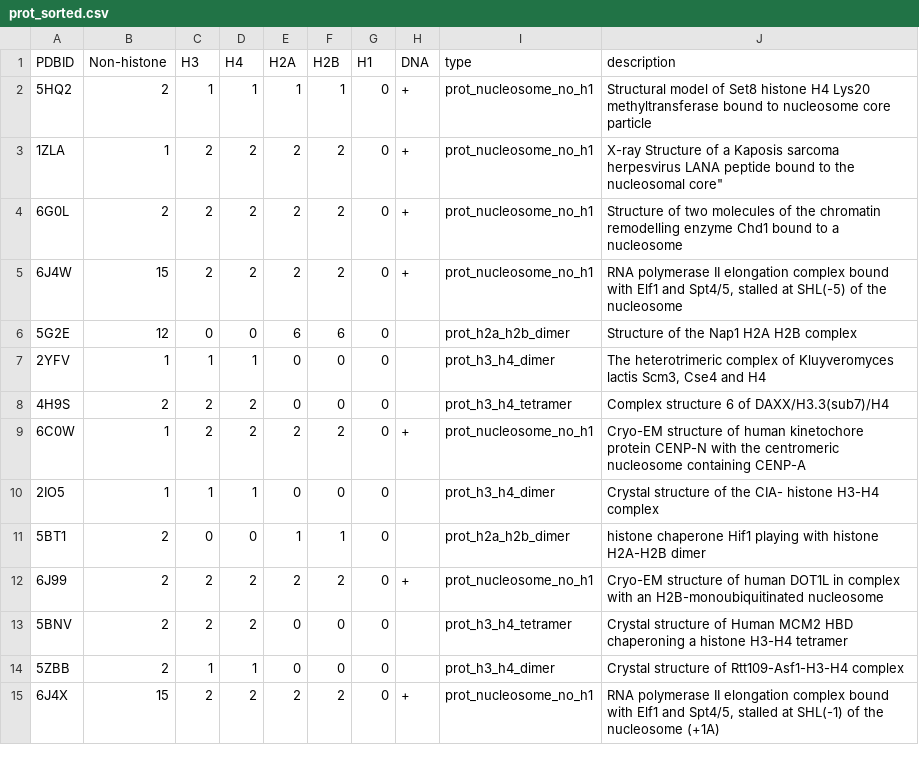
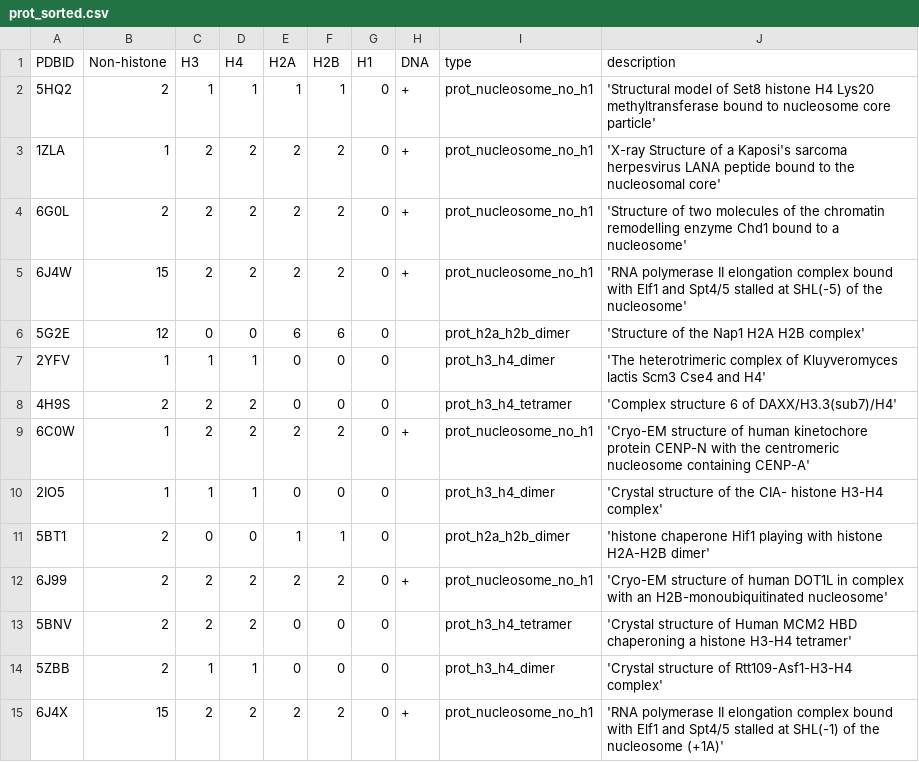
Before and after one commit to intbio/grant_2018_RNFmoluch, a CSV file: docs/csv_files/prot_sorted.csv, drawn as a sheet; only a part is shown; the diff covers the shown part only.

```diff
--- a/docs/csv_files/prot_sorted.csv
+++ b/docs/csv_files/prot_sorted.csv
@@ -1,15 +1,15 @@
 PDBID, Non-histone, H3, H4, H2A, H2B, H1, DNA, type, description
-5HQ2, 2, 1, 1, 1, 1, 0, +, prot_nucleosome_no_h1, "Structural model of Set8 histone H4 Lys20 methyltransferase bound to nucleosome core particle"
-1ZLA, 1, 2, 2, 2, 2, 0, +, prot_nucleosome_no_h1, "X-ray Structure of a Kaposi"s sarcoma herpesvirus LANA peptide bound to the nucleosomal core"
-6G0L, 2, 2, 2, 2, 2, 0, +, prot_nucleosome_no_h1, "Structure of two molecules of the chromatin remodelling enzyme Chd1 bound to a nucleosome"
-6J4W, 15, 2, 2, 2, 2, 0, +, prot_nucleosome_no_h1, "RNA polymerase II elongation complex bound with Elf1 and Spt4/5, stalled at SHL(-5) of the nucleosome"
-5G2E, 12, 0, 0, 6, 6, 0, , prot_h2a_h2b_dimer, "Structure of the Nap1 H2A H2B complex"
-2YFV, 1, 1, 1, 0, 0, 0, , prot_h3_h4_dimer, "The heterotrimeric complex of Kluyveromyces lactis Scm3, Cse4 and H4"
-4H9S, 2, 2, 2, 0, 0, 0, , prot_h3_h4_tetramer, "Complex structure 6 of DAXX/H3.3(sub7)/H4"
-6C0W, 1, 2, 2, 2, 2, 0, +, prot_nucleosome_no_h1, "Cryo-EM structure of human kinetochore protein CENP-N with the centromeric nucleosome containing CENP-A"
-2IO5, 1, 1, 1, 0, 0, 0, , prot_h3_h4_dimer, "Crystal structure of the CIA- histone H3-H4 complex"
-5BT1, 2, 0, 0, 1, 1, 0, , prot_h2a_h2b_dimer, "histone chaperone Hif1 playing with histone H2A-H2B dimer"
-6J99, 2, 2, 2, 2, 2, 0, +, prot_nucleosome_no_h1, "Cryo-EM structure of human DOT1L in complex with an H2B-monoubiquitinated nucleosome"
-5BNV, 2, 2, 2, 0, 0, 0, , prot_h3_h4_tetramer, "Crystal structure of Human MCM2 HBD chaperoning a histone H3-H4 tetramer"
-5ZBB, 2, 1, 1, 0, 0, 0, , prot_h3_h4_dimer, "Crystal structure of Rtt109-Asf1-H3-H4 complex"
-6J4X, 15, 2, 2, 2, 2, 0, +, prot_nucleosome_no_h1, "RNA polymerase II elongation complex bound with Elf1 and Spt4/5, stalled at SHL(-1) of the nucleosome (+1A)"
+5HQ2, 2, 1, 1, 1, 1, 0, +, prot_nucleosome_no_h1, 'Structural model of Set8 histone H4 Lys20 methyltransferase bound to nucleosome core particle'
+1ZLA, 1, 2, 2, 2, 2, 0, +, prot_nucleosome_no_h1, 'X-ray Structure of a Kaposi's sarcoma herpesvirus LANA peptide bound to the nucleosomal core'
+6G0L, 2, 2, 2, 2, 2, 0, +, prot_nucleosome_no_h1, 'Structure of two molecules of the chromatin remodelling enzyme Chd1 bound to a nucleosome'
+6J4W, 15, 2, 2, 2, 2, 0, +, prot_nucleosome_no_h1, 'RNA polymerase II elongation complex bound with Elf1 and Spt4/5  stalled at SHL(-5) of the nucleosome'
+5G2E, 12, 0, 0, 6, 6, 0, , prot_h2a_h2b_dimer, 'Structure of the Nap1 H2A H2B complex'
+2YFV, 1, 1, 1, 0, 0, 0, , prot_h3_h4_dimer, 'The heterotrimeric complex of Kluyveromyces lactis Scm3  Cse4 and H4'
+4H9S, 2, 2, 2, 0, 0, 0, , prot_h3_h4_tetramer, 'Complex structure 6 of DAXX/H3.3(sub7)/H4'
+6C0W, 1, 2, 2, 2, 2, 0, +, prot_nucleosome_no_h1, 'Cryo-EM structure of human kinetochore protein CENP-N with the centromeric nucleosome containing CENP-A'
+2IO5, 1, 1, 1, 0, 0, 0, , prot_h3_h4_dimer, 'Crystal structure of the CIA- histone H3-H4 complex'
+5BT1, 2, 0, 0, 1, 1, 0, , prot_h2a_h2b_dimer, 'histone chaperone Hif1 playing with histone H2A-H2B dimer'
+6J99, 2, 2, 2, 2, 2, 0, +, prot_nucleosome_no_h1, 'Cryo-EM structure of human DOT1L in complex with an H2B-monoubiquitinated nucleosome'
+5BNV, 2, 2, 2, 0, 0, 0, , prot_h3_h4_tetramer, 'Crystal structure of Human MCM2 HBD chaperoning a histone H3-H4 tetramer'
+5ZBB, 2, 1, 1, 0, 0, 0, , prot_h3_h4_dimer, 'Crystal structure of Rtt109-Asf1-H3-H4 complex'
+6J4X, 15, 2, 2, 2, 2, 0, +, prot_nucleosome_no_h1, 'RNA polymerase II elongation complex bound with Elf1 and Spt4/5  stalled at SHL(-1) of the nucleosome (+1A)'
```
Also changed, not shown: 86 edited cells elsewhere in this file, 1 other file.
